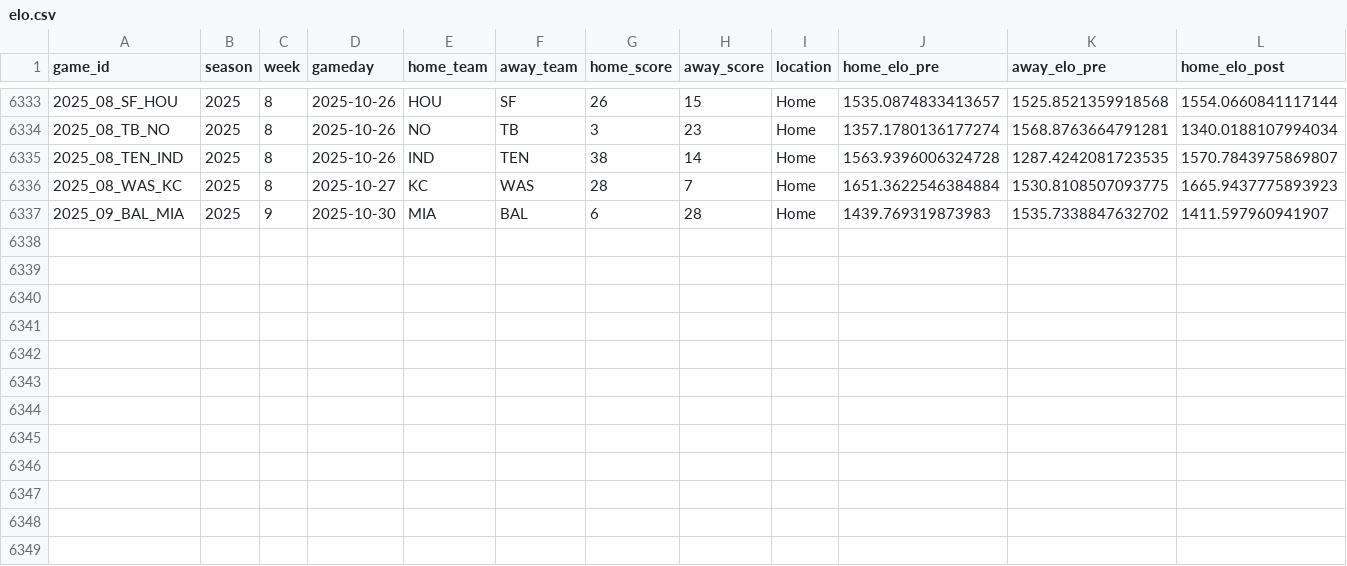
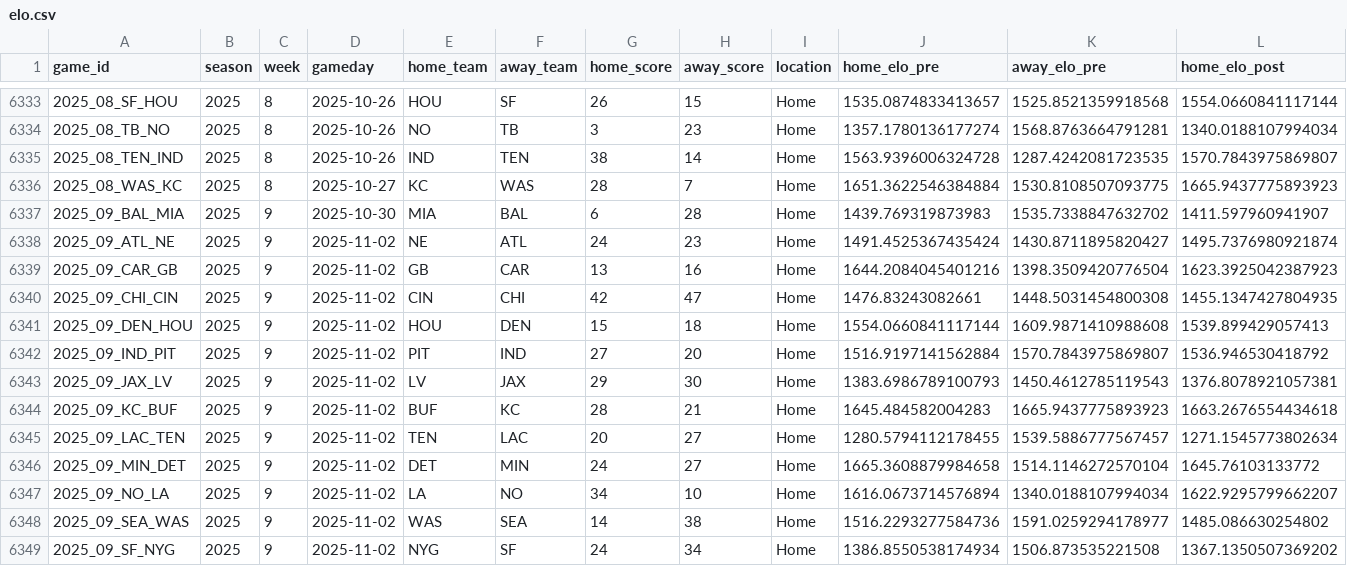
Before and after one commit to TylerPollard410/nflendzonePipeline, a CSV file: artifacts/data-archive/elo/elo.csv, drawn as a sheet; only a part is shown, gaps mark what is left out; rows hold the shown columns only; the diff names each change by its address in the sheet, - before the commit and + after, or states it on an @@ line.

```diff
--- a/artifacts/data-archive/elo/elo.csv
+++ b/artifacts/data-archive/elo/elo.csv
+row 6338: 2025_09_ATL_NE | 2025 | 9 | 2025-11-02 | NE | ATL | 24 | 23 | Home | 1491.4525367435424 | 1430.8711895820427 | 1495.7376980921874
+row 6339: 2025_09_CAR_GB | 2025 | 9 | 2025-11-02 | GB | CAR | 13 | 16 | Home | 1644.2084045401216 | 1398.3509420776504 | 1623.3925042387923
+row 6340: 2025_09_CHI_CIN | 2025 | 9 | 2025-11-02 | CIN | CHI | 42 | 47 | Home | 1476.83243082661 | 1448.5031454800308 | 1455.1347427804935
+row 6341: 2025_09_DEN_HOU | 2025 | 9 | 2025-11-02 | HOU | DEN | 15 | 18 | Home | 1554.0660841117144 | 1609.9871410988608 | 1539.899429057413
+row 6342: 2025_09_IND_PIT | 2025 | 9 | 2025-11-02 | PIT | IND | 27 | 20 | Home | 1516.9197141562884 | 1570.7843975869807 | 1536.946530418792
+row 6343: 2025_09_JAX_LV | 2025 | 9 | 2025-11-02 | LV | JAX | 29 | 30 | Home | 1383.6986789100793 | 1450.4612785119543 | 1376.8078921057381
+row 6344: 2025_09_KC_BUF | 2025 | 9 | 2025-11-02 | BUF | KC | 28 | 21 | Home | 1645.484582004283 | 1665.9437775893923 | 1663.2676554434618
+row 6345: 2025_09_LAC_TEN | 2025 | 9 | 2025-11-02 | TEN | LAC | 20 | 27 | Home | 1280.5794112178455 | 1539.5886777567457 | 1271.1545773802634
+row 6346: 2025_09_MIN_DET | 2025 | 9 | 2025-11-02 | DET | MIN | 24 | 27 | Home | 1665.3608879984658 | 1514.1146272570104 | 1645.76103133772
+row 6347: 2025_09_NO_LA | 2025 | 9 | 2025-11-02 | LA | NO | 34 | 10 | Home | 1616.0673714576894 | 1340.0188107994034 | 1622.9295799662207
+row 6348: 2025_09_SEA_WAS | 2025 | 9 | 2025-11-02 | WAS | SEA | 14 | 38 | Home | 1516.2293277584736 | 1591.0259294178977 | 1485.086630254802
+row 6349: 2025_09_SF_NYG | 2025 | 9 | 2025-11-02 | NYG | SF | 24 | 34 | Home | 1386.8550538174934 | 1506.873535221508 | 1367.1350507369202
```
Also changed, not shown: artifacts/data-archive/redzone/redzone.csv, artifacts/data-archive/scores/scores.csv, 56 other files.
